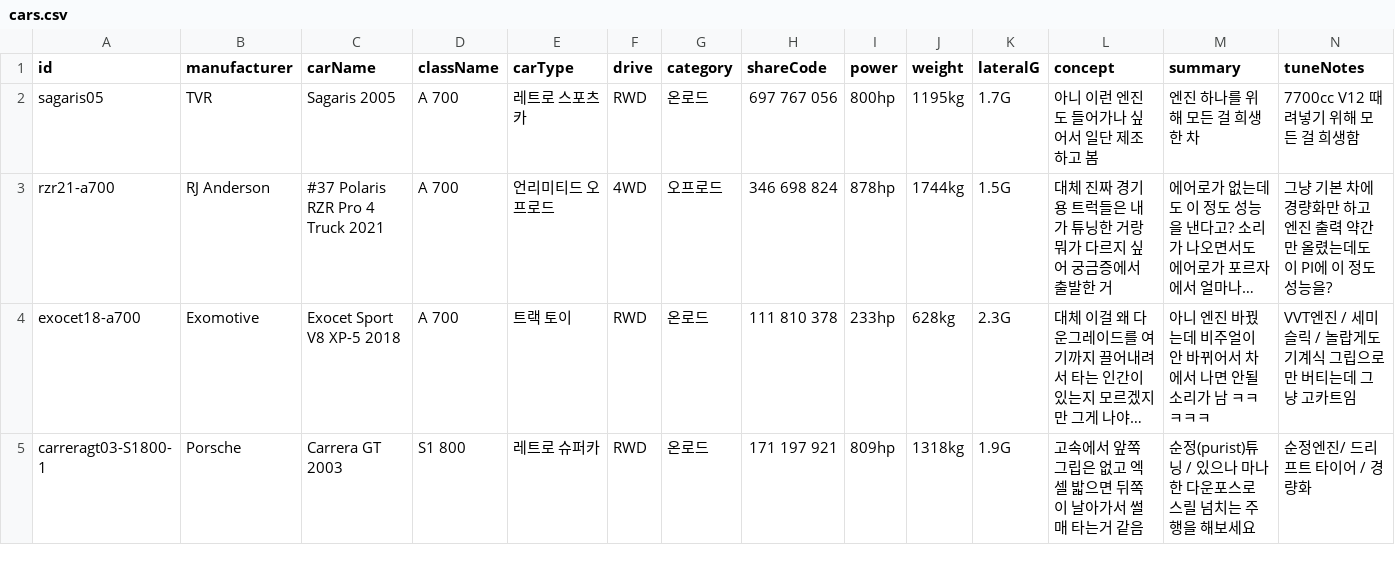
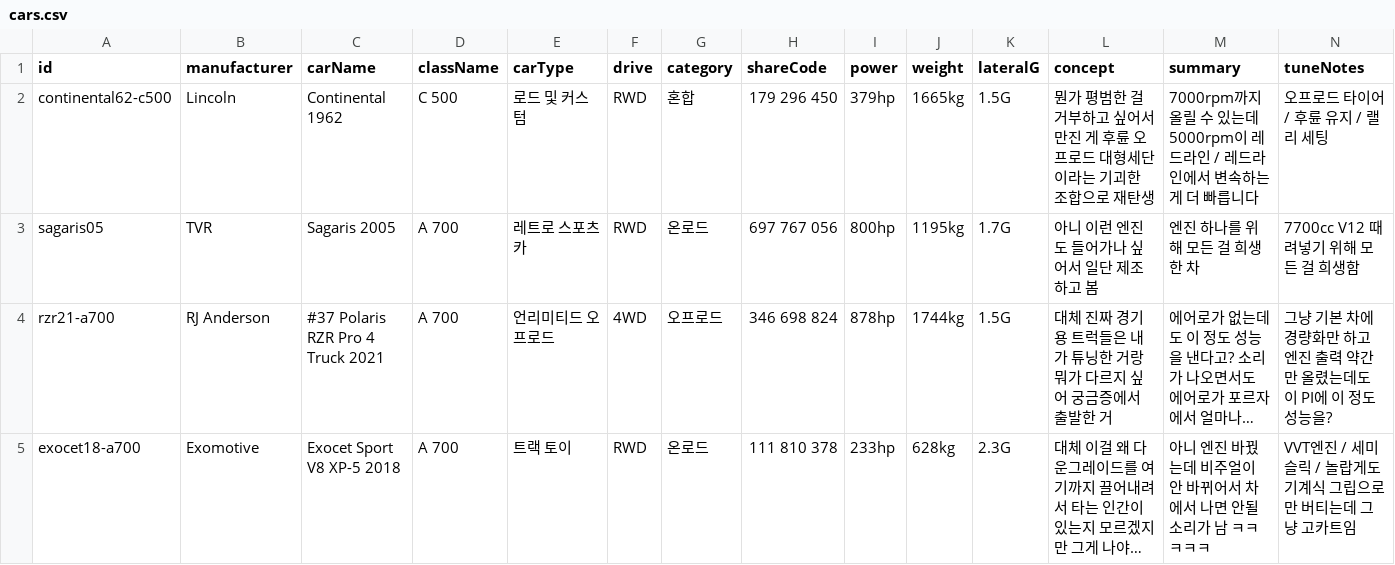
Before and after one commit to Lepe1210/forza6-tuning-archive-lepe, a CSV file: data/cars.csv, drawn as a sheet; only a part is shown; the shorter side is filled out with more unchanged rows; long unchanged cells end in …; rows hold the shown columns only; the diff names each change by its address in the sheet, - before the commit and + after, or states it on an @@ line.

```diff
--- a/data/cars.csv
+++ b/data/cars.csv
+row 2: continental62-c500 | Lincoln | Continental 1962 | C 500 | 로드 및 커스텀 | RWD | 혼합 | 179 296 450 | 379hp | 1665kg | 1.5G | 뭔가 평범한 걸 거부하고 싶어서 만진 게 후륜 오프로드 대형세단이라는 기괴한 조합으로 재탄생 | 7000rpm까지 올릴 수 있는데 5000rpm이 레드라인 / 레드라인에서 변속하는 게 더 빠릅니다 | 오프로드 타이어 / 후륜 유지 / 랠리 세팅
```
Also changed, not shown: 2 other files.
